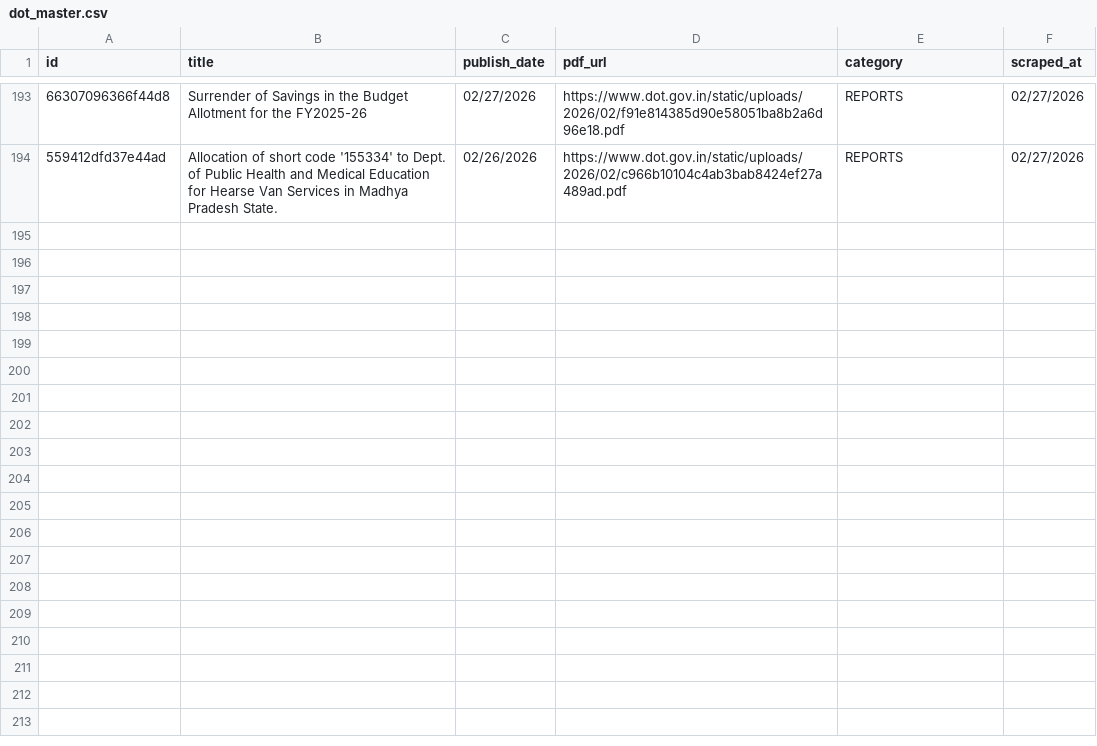
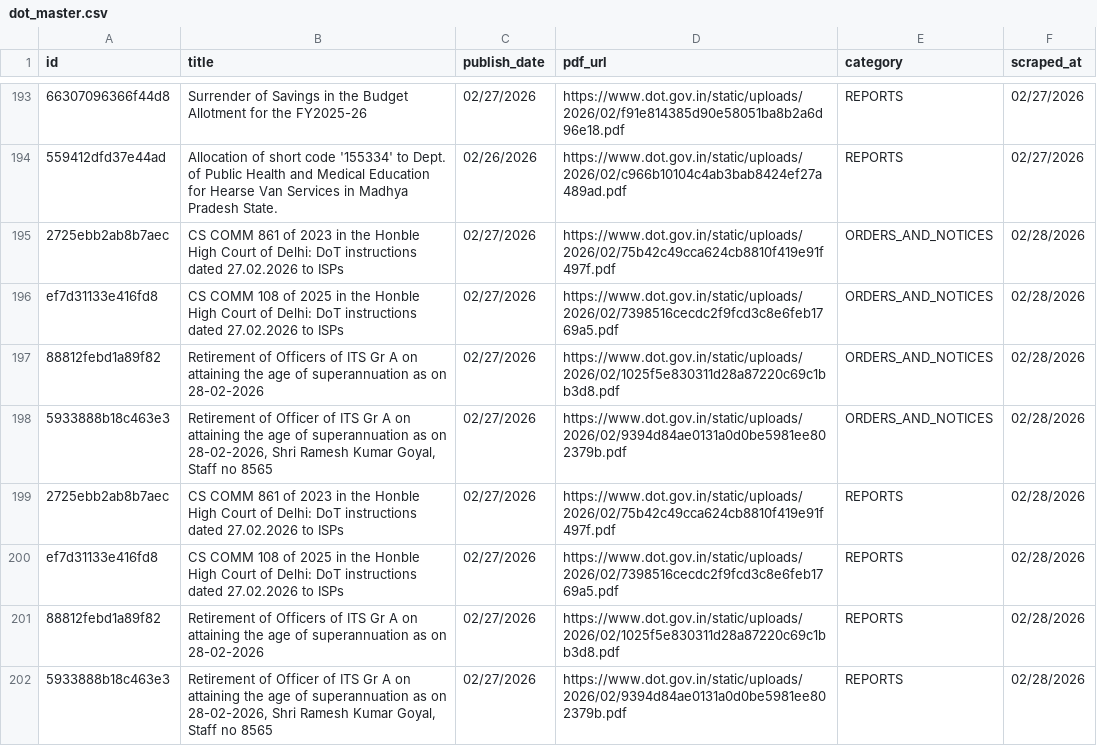
Before and after one commit to Legaltech-TL/trilegal-regulatory-updates, a CSV file: dot/dot_master.csv, drawn as a sheet; only a part is shown, gaps mark what is left out; the diff names each change by its address in the sheet, - before the commit and + after, or states it on an @@ line.

```diff
--- a/dot/dot_master.csv
+++ b/dot/dot_master.csv
+row 195: 2725ebb2ab8b7aec | CS COMM 861 of 2023 in the Honble High Court of Delhi: DoT instructions dated 27.02.2026 to ISPs | 02/27/2026 | https://www.dot.gov.in/static/uploads/2026/02/75b42c49cca624cb8810f419e91f497f.pdf | ORDERS_AND_NOTICES | 02/28/2026
+row 196: ef7d31133e416fd8 | CS COMM 108 of 2025 in the Honble High Court of Delhi: DoT instructions dated 27.02.2026 to ISPs | 02/27/2026 | https://www.dot.gov.in/static/uploads/2026/02/7398516cecdc2f9fcd3c8e6feb1769a5.pdf | ORDERS_AND_NOTICES | 02/28/2026
+row 197: 88812febd1a89f82 | Retirement of Officers of ITS Gr A on attaining the age of superannuation as on 28-02-2026 | 02/27/2026 | https://www.dot.gov.in/static/uploads/2026/02/1025f5e830311d28a87220c69c1bb3d8.pdf | ORDERS_AND_NOTICES | 02/28/2026
+row 198: 5933888b18c463e3 | Retirement of Officer of ITS Gr A on attaining the age of superannuation as on 28-02-2026, Shri Ramesh Kumar Goyal, Staff no 8565 | 02/27/2026 | https://www.dot.gov.in/static/uploads/2026/02/9394d84ae0131a0d0be5981ee802379b.pdf | ORDERS_AND_NOTICES | 02/28/2026
+row 199: 2725ebb2ab8b7aec | CS COMM 861 of 2023 in the Honble High Court of Delhi: DoT instructions dated 27.02.2026 to ISPs | 02/27/2026 | https://www.dot.gov.in/static/uploads/2026/02/75b42c49cca624cb8810f419e91f497f.pdf | REPORTS | 02/28/2026
+row 200: ef7d31133e416fd8 | CS COMM 108 of 2025 in the Honble High Court of Delhi: DoT instructions dated 27.02.2026 to ISPs | 02/27/2026 | https://www.dot.gov.in/static/uploads/2026/02/7398516cecdc2f9fcd3c8e6feb1769a5.pdf | REPORTS | 02/28/2026
+row 201: 88812febd1a89f82 | Retirement of Officers of ITS Gr A on attaining the age of superannuation as on 28-02-2026 | 02/27/2026 | https://www.dot.gov.in/static/uploads/2026/02/1025f5e830311d28a87220c69c1bb3d8.pdf | REPORTS | 02/28/2026
+row 202: 5933888b18c463e3 | Retirement of Officer of ITS Gr A on attaining the age of superannuation as on 28-02-2026, Shri Ramesh Kumar Goyal, Staff no 8565 | 02/27/2026 | https://www.dot.gov.in/static/uploads/2026/02/9394d84ae0131a0d0be5981ee802379b.pdf | REPORTS | 02/28/2026
```
Also changed, not shown: 1 other file.
